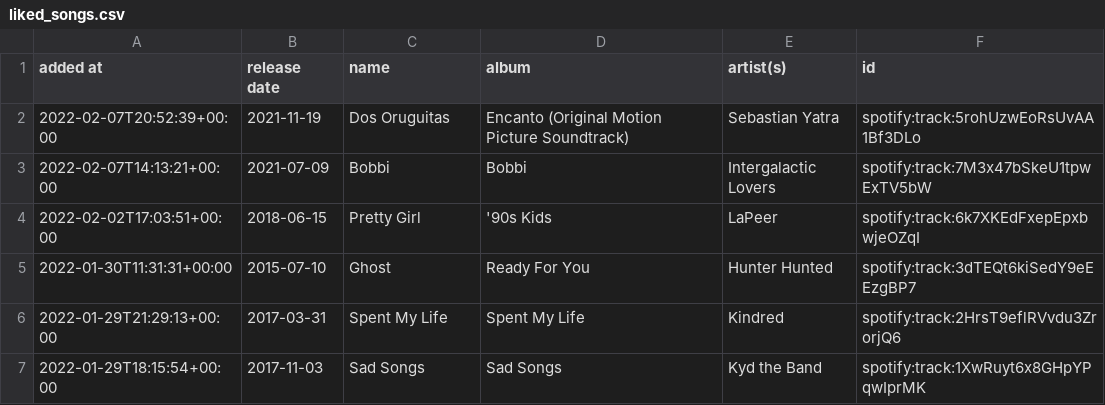
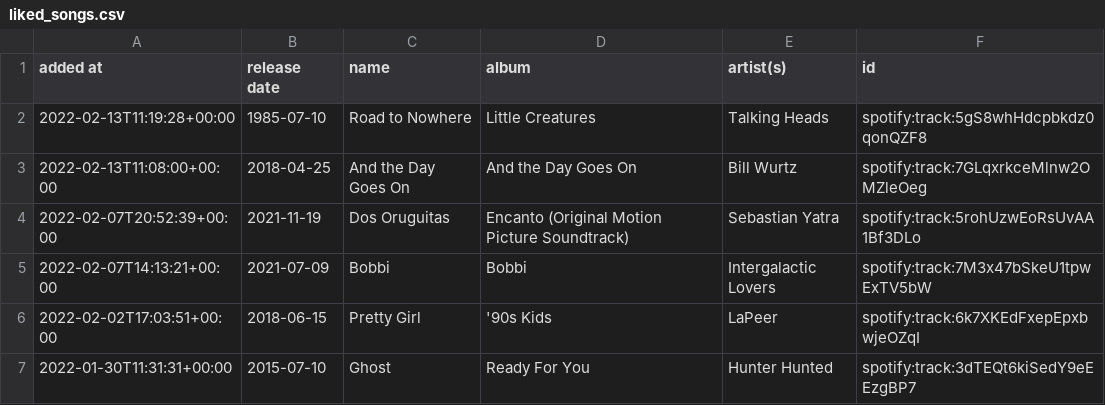
Before and after one commit to DusterTheFirst/playlist, a CSV file: liked_songs.csv, drawn as a sheet; only a part is shown; the shorter side is filled out with more unchanged rows.

```diff
--- a/liked_songs.csv
+++ b/liked_songs.csv
@@ -1,2 +1,4 @@
 added at,release date,name,album,artist(s),id
+2022-02-13T11:19:28+00:00,1985-07-10,Road to Nowhere,Little Creatures,Talking Heads,spotify:track:5gS8whHdcpbkdz0qonQZF8
+2022-02-13T11:08:00+00:00,2018-04-25,And the Day Goes On,And the Day Goes On,Bill Wurtz,spotify:track:7GLqxrkceMlnw2OMZleOeg
 2022-02-07T20:52:39+00:00,2021-11-19,Dos Oruguitas,Encanto (Original Motion Picture Soundtrack),Sebastian Yatra,spotify:track:5rohUzwEoRsUvAA1Bf3DLo
```
